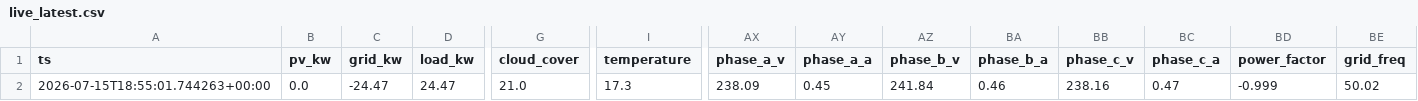
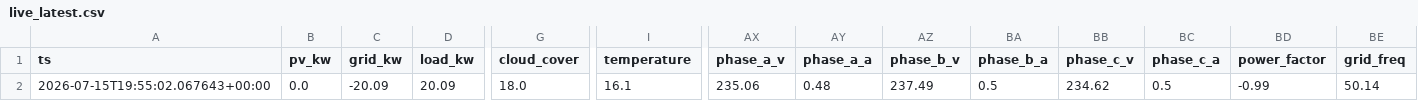
Before and after one commit to ruanvanheerden97/voltano-millenial-billing, a CSV file: live_latest.csv, drawn as a sheet; only a part is shown, gaps mark what is left out; the diff names each change by its address in the sheet, - before the commit and + after, or states it on an @@ line.

```diff
--- a/live_latest.csv
+++ b/live_latest.csv
-A2 (ts): 2026-07-15T18:55:01.744263+00:00
+A2 (ts): 2026-07-15T19:55:02.067643+00:00
-C2 (grid_kw): -24.47
+C2 (grid_kw): -20.09
-D2 (load_kw): 24.47
+D2 (load_kw): 20.09
-G2 (cloud_cover): 21.0
+G2 (cloud_cover): 18.0
-I2 (temperature): 17.3
+I2 (temperature): 16.1
-AX2 (phase_a_v): 238.09
+AX2 (phase_a_v): 235.06
-AY2 (phase_a_a): 0.45
+AY2 (phase_a_a): 0.48
-AZ2 (phase_b_v): 241.84
+AZ2 (phase_b_v): 237.49
-BA2 (phase_b_a): 0.46
+BA2 (phase_b_a): 0.5
-BB2 (phase_c_v): 238.16
+BB2 (phase_c_v): 234.62
-BC2 (phase_c_a): 0.47
+BC2 (phase_c_a): 0.5
-BD2 (power_factor): -0.999
+BD2 (power_factor): -0.99
-BE2 (grid_freq): 50.02
+BE2 (grid_freq): 50.14
```
Also changed, not shown: live_history.csv.
